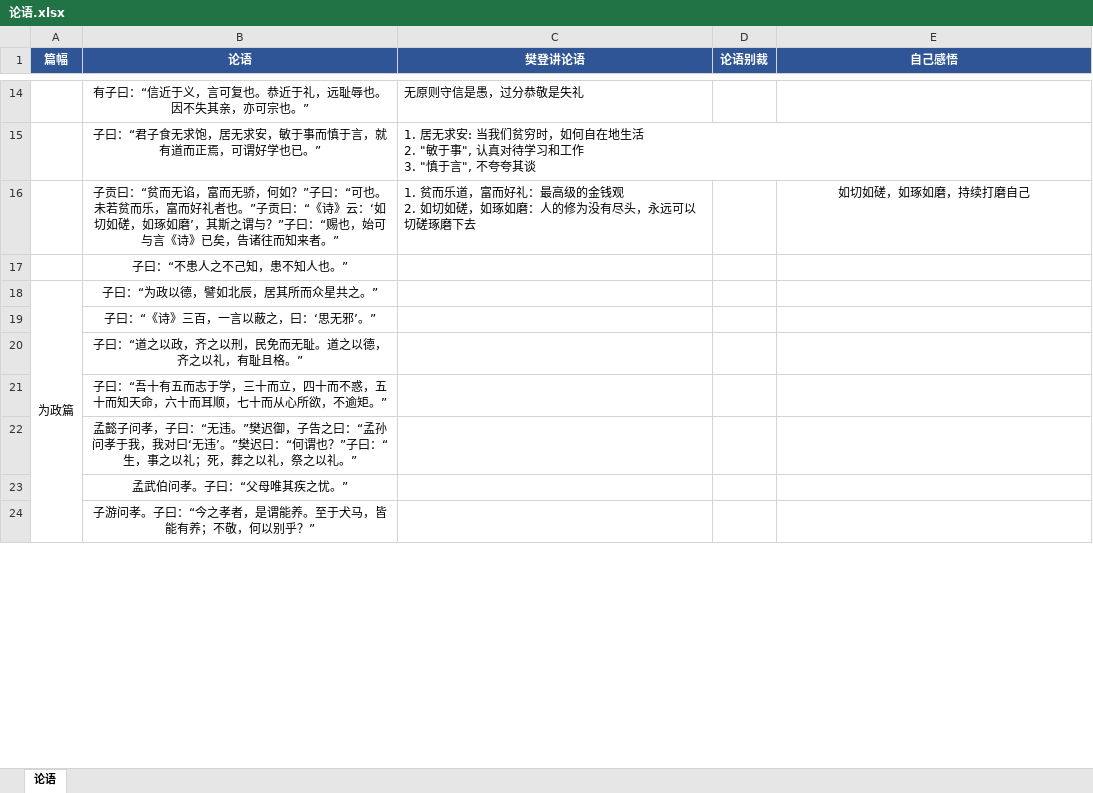
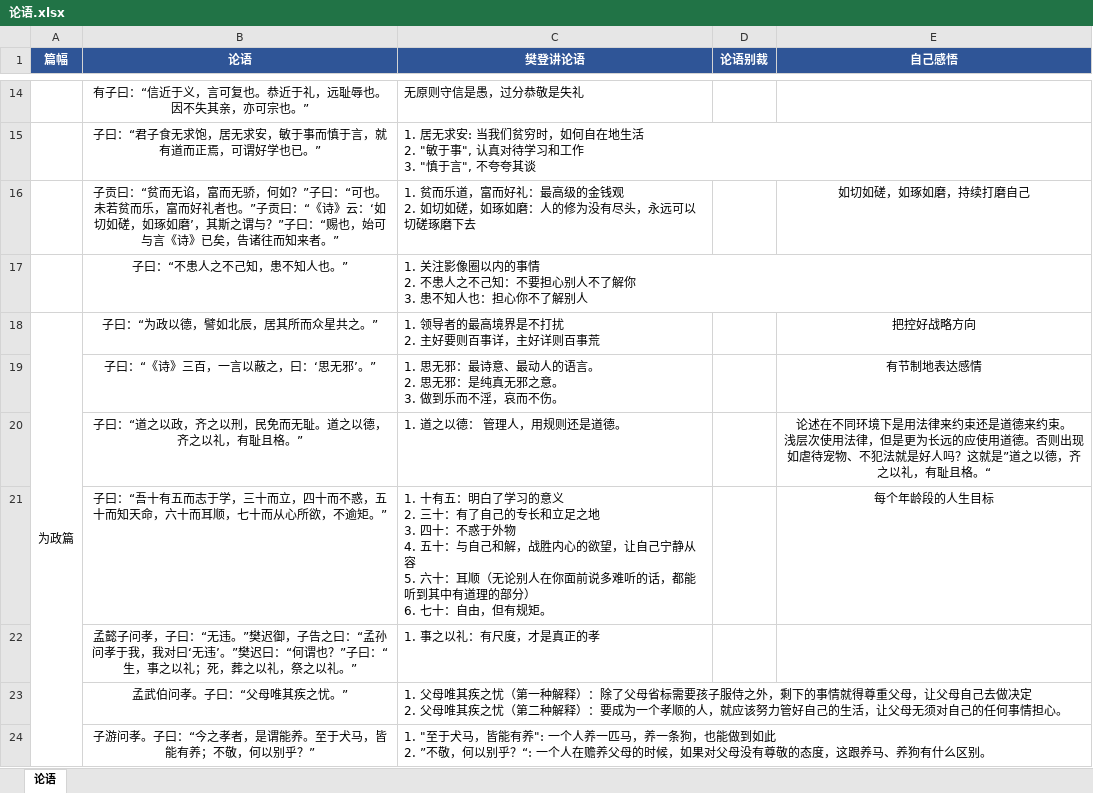
Before and after one commit to marmot-cn/readingNotes, an Excel workbook: 书籍/论语.xlsx, sheet 论语, drawn as a sheet; only a part is shown, gaps mark what is left out; values as stored, in another font and other column widths than the file's, no borders; ↵ is a line break in a cell; the diff covers the shown part only; the diff names each change by its address in the sheet, - before the commit and + after, or states it on an @@ line.

```diff
--- a/书籍/论语.xlsx (sheet 论语)
+++ b/书籍/论语.xlsx (sheet 论语)
-C17 (樊登讲论语): (empty)
+C17 (樊登讲论语): 1. 关注影像圈以内的事情 ↵ 2. 不患人之不己知：不要担心别人不了解你 ↵ 3. 患不知人也：担心你不了解别人
-C18 (樊登讲论语): (empty)
+C18 (樊登讲论语): 1. 领导者的最高境界是不打扰 ↵ 2. 主好要则百事详，主好详则百事荒
-E18 (自己感悟): (empty)
+E18 (自己感悟): 把控好战略方向
-C19 (樊登讲论语): (empty)
+C19 (樊登讲论语): 1. 思无邪：最诗意、最动人的语言。 ↵ 2. 思无邪：是纯真无邪之意。 ↵ 3. 做到乐而不淫，哀而不伤。
-E19 (自己感悟): (empty)
+E19 (自己感悟): 有节制地表达感情
-C20 (樊登讲论语): (empty)
+C20 (樊登讲论语): 1. 道之以德： 管理人，用规则还是道德。
-E20 (自己感悟): (empty)
+E20 (自己感悟): 论述在不同环境下是用法律来约束还是道德来约束。 ↵ 浅层次使用法律，但是更为长远的应使用道德。否则出现如虐待宠物、不犯法就是好人吗？这就是”道之以德，齐之以礼，有耻且格。“
-C21 (樊登讲论语): (empty)
+C21 (樊登讲论语): 1. 十有五：明白了学习的意义 ↵ 2. 三十：有了自己的专长和立足之地 ↵ 3. 四十：不惑于外物 ↵ 4. 五十：与自己和解，战胜内心的欲望，让自己宁静从容 ↵ 5. 六十：耳顺（无论别人在你面前说多难听的话，都能听到其中有道理的部分） ↵ 6. 七十：自由，但有规矩。
-E21 (自己感悟): (empty)
+E21 (自己感悟): 每个年龄段的人生目标
-C22 (樊登讲论语): (empty)
+C22 (樊登讲论语): 1. 事之以礼：有尺度，才是真正的孝
-C23 (樊登讲论语): (empty)
+C23 (樊登讲论语): 1. 父母唯其疾之忧（第一种解释）：除了父母省标需要孩子服侍之外，剩下的事情就得尊重父母，让父母自己去做决定 ↵ 2. 父母唯其疾之忧（第二种解释）：要成为一个孝顺的人，就应该努力管好自己的生活，让父母无须对自己的任何事情担心。
-C24 (樊登讲论语): (empty)
+C24 (樊登讲论语): 1. "至于犬马，皆能有养": 一个人养一匹马，养一条狗，也能做到如此 ↵ 2. ”不敬，何以别乎？“: 一个人在赡养父母的时候，如果对父母没有尊敬的态度，这跟养马、养狗有什么区别。
```
Also changed, not shown: 13 edited cells elsewhere in this sheet, 书籍/古语.xlsx, 计划/2023学习计划.xlsx, 3 other files.
